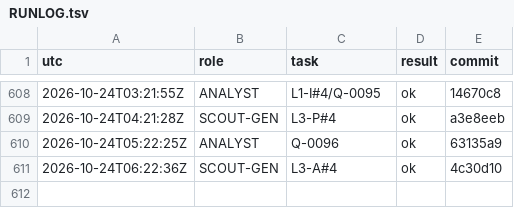
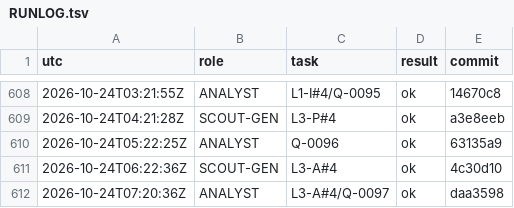
Before and after one commit to YinchenChang/aim, a TSV file: query/RUNLOG.tsv, drawn as a sheet; only a part is shown, gaps mark what is left out; the diff names each change by its address in the sheet, - before the commit and + after, or states it on an @@ line.

```diff
--- a/query/RUNLOG.tsv
+++ b/query/RUNLOG.tsv
+row 612: 2026-10-24T07:20:36Z | ANALYST | L3-A#4/Q-0097 | ok | daa3598
```
Also changed, not shown: 8 other files.
